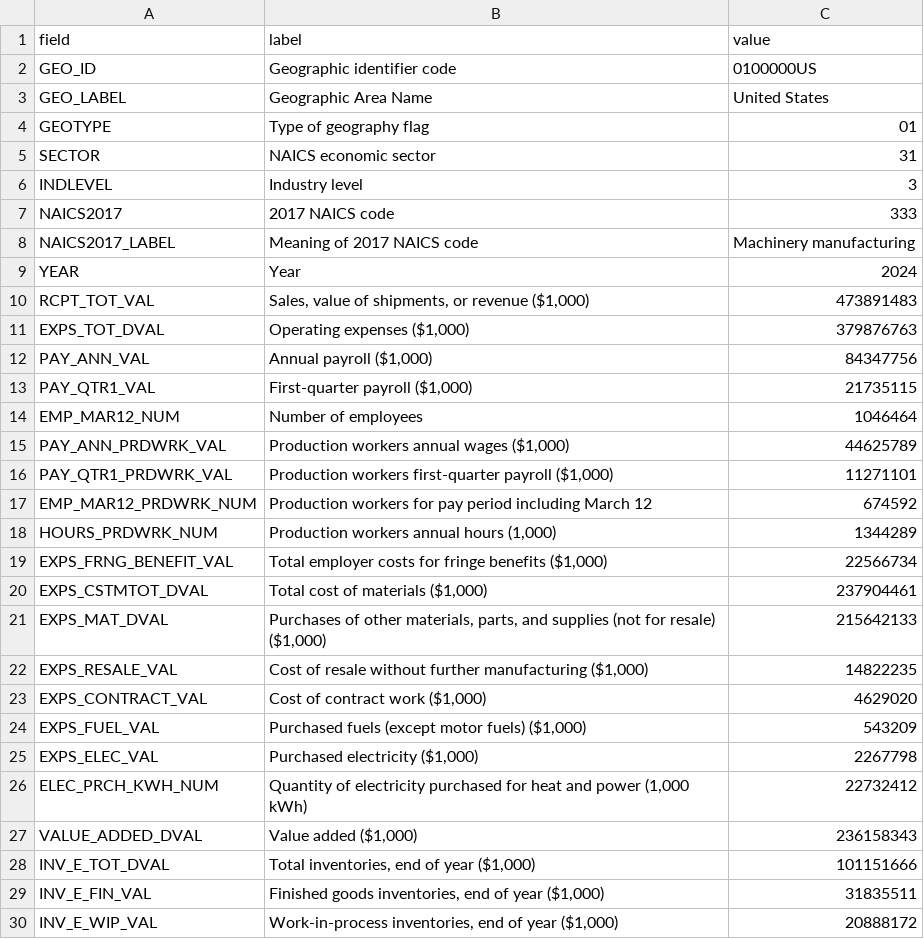
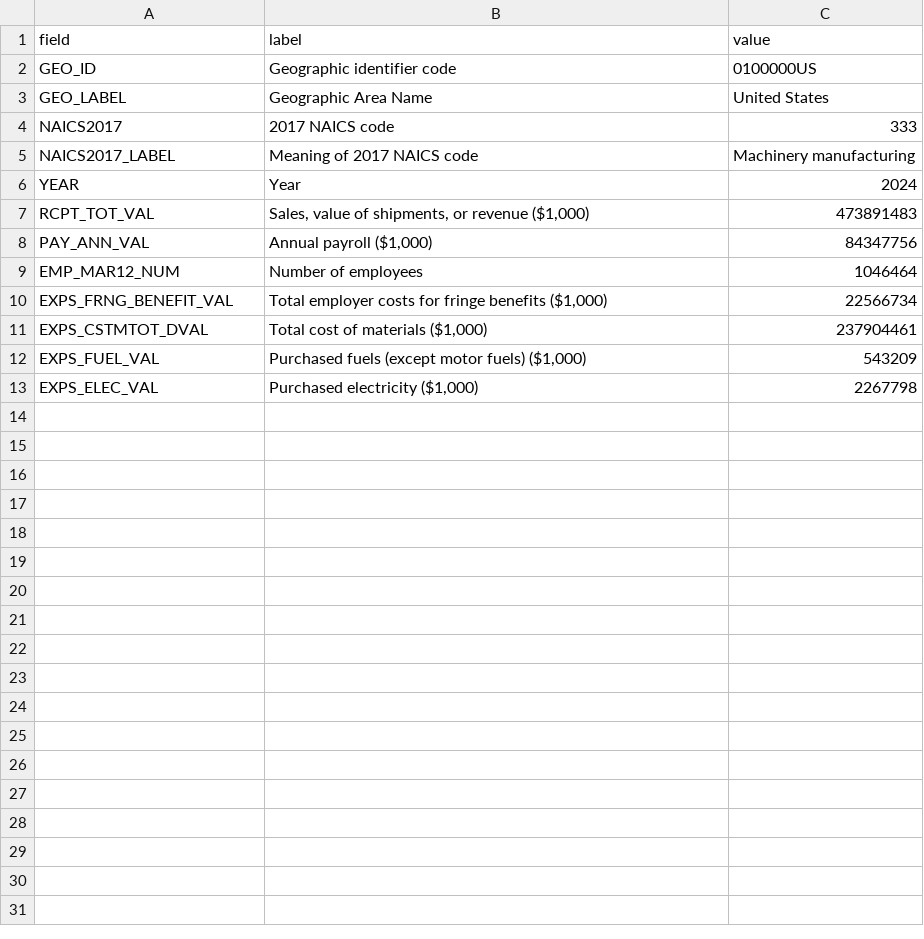
Before and after one commit to sjtroxel/Horizon-Compact, a CSV file: docs/phases/evidence/phase-2/sources/aies-2024-basic01.csv, drawn as a sheet; only a part is shown; the diff covers the shown part only.

Commit message:
phase 2: dossier figures, template and rendered pack

```diff
--- a/docs/phases/evidence/phase-2/sources/aies-2024-basic01.csv
+++ b/docs/phases/evidence/phase-2/sources/aies-2024-basic01.csv
@@ -3,5 +3,2 @@ GEO_ID,Geographic identifier code,0100000US
 GEO_LABEL,Geographic Area Name,United States
-GEOTYPE,Type of geography flag,01
-SECTOR,NAICS economic sector,31
-INDLEVEL,Industry level,3
 NAICS2017,2017 NAICS code,333
@@ -10,21 +7,7 @@ YEAR,Year,2024
 RCPT_TOT_VAL,"Sales, value of shipments, or revenue ($1,000)",473891483
-EXPS_TOT_DVAL,"Operating expenses ($1,000)",379876763
 PAY_ANN_VAL,"Annual payroll ($1,000)",84347756
-PAY_QTR1_VAL,"First-quarter payroll ($1,000)",21735115
 EMP_MAR12_NUM,Number of employees,1046464
-PAY_ANN_PRDWRK_VAL,"Production workers annual wages ($1,000)",44625789
-PAY_QTR1_PRDWRK_VAL,"Production workers first-quarter payroll ($1,000)",11271101
-EMP_MAR12_PRDWRK_NUM,Production workers for pay period including March 12,674592
-HOURS_PRDWRK_NUM,"Production workers annual hours (1,000)",1344289
 EXPS_FRNG_BENEFIT_VAL,"Total employer costs for fringe benefits ($1,000)",22566734
 EXPS_CSTMTOT_DVAL,"Total cost of materials ($1,000)",237904461
-EXPS_MAT_DVAL,"Purchases of other materials, parts, and supplies (not for resale) ($1,000)",215642133
-EXPS_RESALE_VAL,"Cost of resale without further manufacturing ($1,000)",14822235
-EXPS_CONTRACT_VAL,"Cost of contract work ($1,000)",4629020
 EXPS_FUEL_VAL,"Purchased fuels (except motor fuels) ($1,000)",543209
 EXPS_ELEC_VAL,"Purchased electricity ($1,000)",2267798
-ELEC_PRCH_KWH_NUM,"Quantity of electricity purchased for heat and power (1,000 kWh)",22732412
-VALUE_ADDED_DVAL,"Value added ($1,000)",236158343
-INV_E_TOT_DVAL,"Total inventories, end of year ($1,000)",101151666
-INV_E_FIN_VAL,"Finished goods inventories, end of year ($1,000)",31835511
-INV_E_WIP_VAL,"Work-in-process inventories, end of year ($1,000)",20888172
```
Also changed, not shown: 45 removed rows elsewhere in this file, docs/phases/evidence/phase-2/sources/damodaran-2026-01-capex.csv, docs/phases/evidence/phase-2/sources/oews-2025-nat3d-333000.csv, 24 other files.
